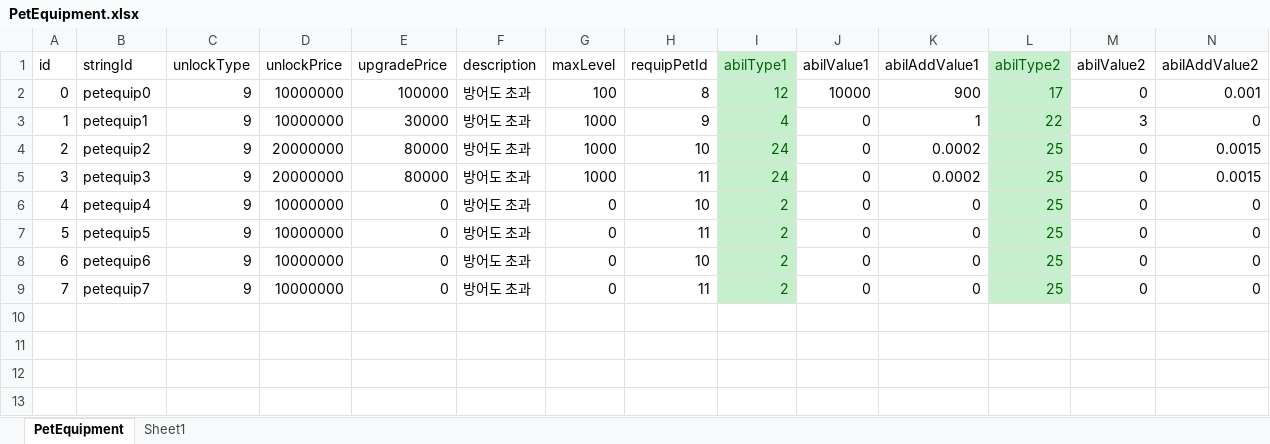
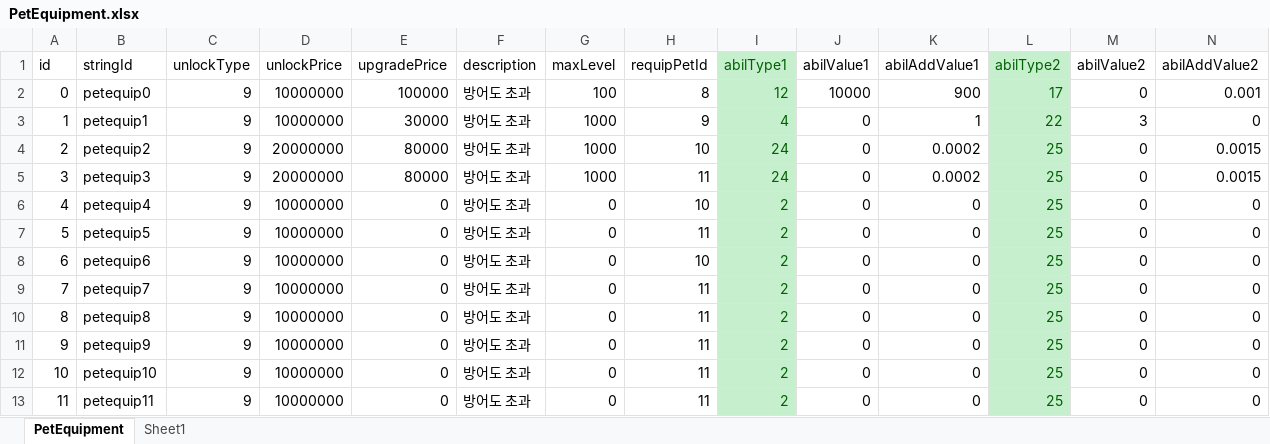
Before and after one commit to luckyzwei/Yosaki, an Excel workbook: Assets/06.Table/PetEquipment.xlsx, sheet PetEquipment, drawn as a sheet; only a part is shown; values as stored, in another font and other column widths than the file's, no borders; rows hold the shown columns only; the diff names each change by its address in the sheet, - before the commit and + after, or states it on an @@ line.

```diff
--- a/Assets/06.Table/PetEquipment.xlsx (sheet PetEquipment)
+++ b/Assets/06.Table/PetEquipment.xlsx (sheet PetEquipment)
+row 10: 8 | petequip8 | 9 | 10000000 | 0 | 방어도 초과 | 0 | 11 | 2 | 0 | 0 | 25 | 0 | 0
+row 11: 9 | petequip9 | 9 | 10000000 | 0 | 방어도 초과 | 0 | 11 | 2 | 0 | 0 | 25 | 0 | 0
+row 12: 10 | petequip10 | 9 | 10000000 | 0 | 방어도 초과 | 0 | 11 | 2 | 0 | 0 | 25 | 0 | 0
+row 13: 11 | petequip11 | 9 | 10000000 | 0 | 방어도 초과 | 0 | 11 | 2 | 0 | 0 | 25 | 0 | 0
```
Also changed, not shown: Assets/06.Table/RelicTable.xlsx, Assets/06.Table/TwelveBossTable.xlsx, 48 other files.
